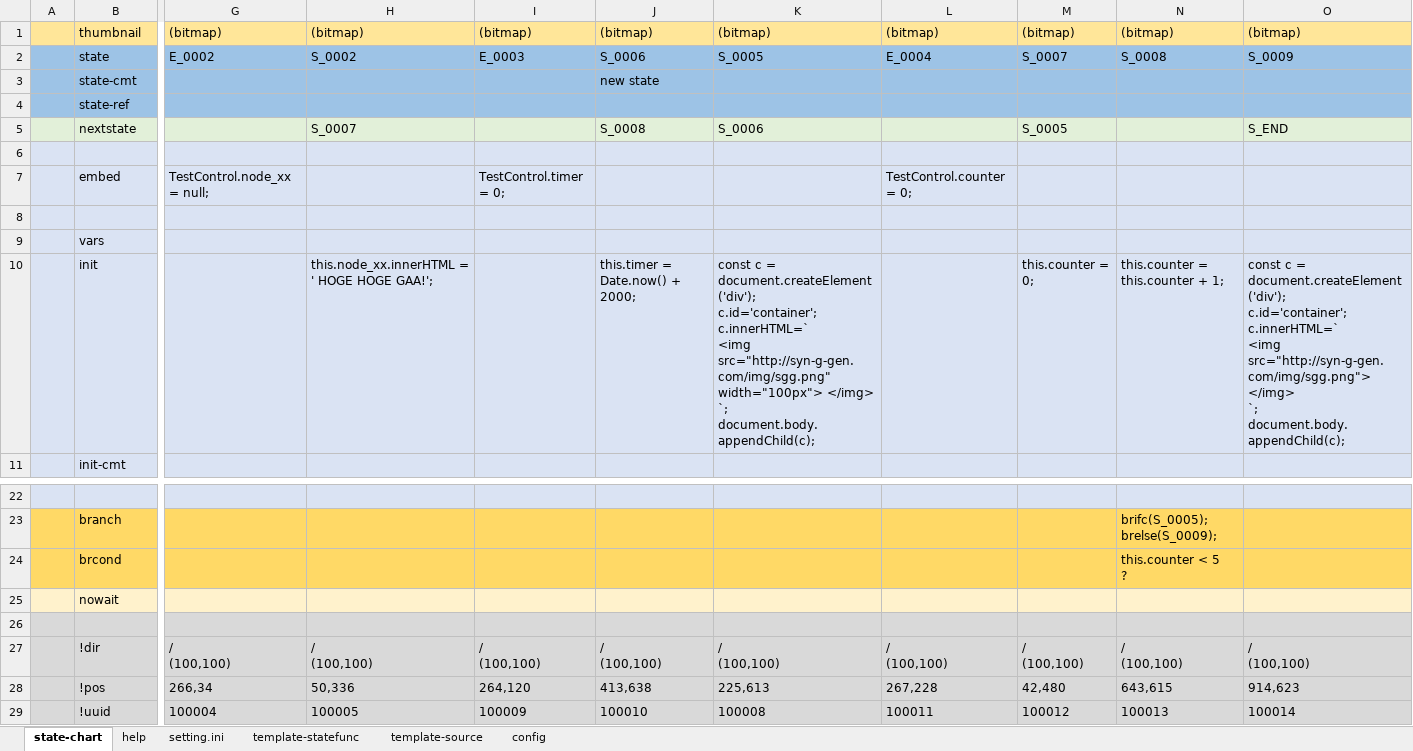
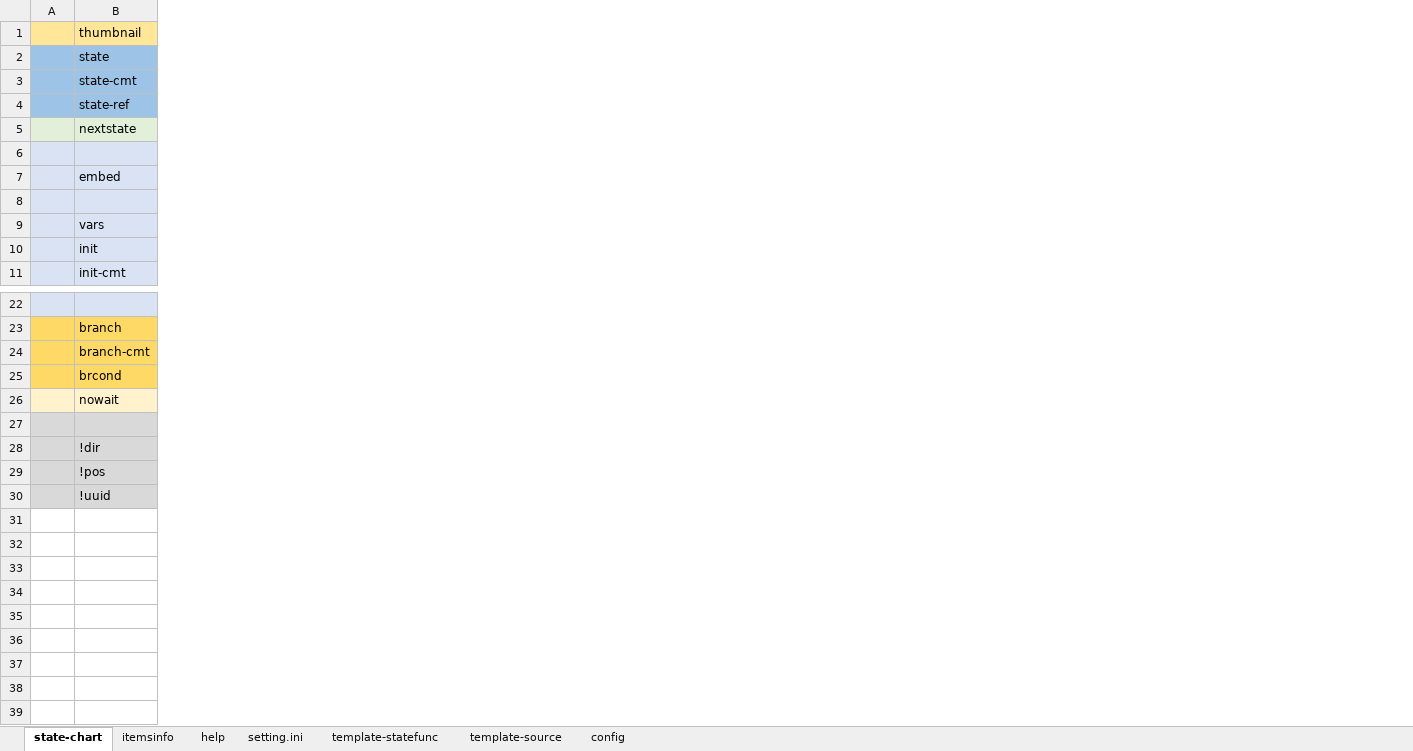
Before and after one commit to NNNIC/psgg-javascript-sample, an Excel workbook: playground/doc/TestControl.xlsx, sheet state-chart, drawn as a sheet; only a part is shown, gaps mark what is left out; values as stored, in another font and other column widths than the file's, no borders; removed rows and columns are numbered as before the commit, all else as after; rows hold the shown columns only; ↵ is a line break in a cell; the diff covers the shown part only; the diff names each change by its address in the sheet, - before the commit and + after, or states it on an @@ line.

```diff
--- a/playground/doc/TestControl.xlsx (sheet state-chart)
+++ b/playground/doc/TestControl.xlsx (sheet state-chart)
+sheet tab: itemsinfo
-column G, rows 1-7: (bitmap) | E_0002 |  |  |  |  | TestControl.node_xx = null;; rows 27-29: / ↵ (100,100) | 266,34 | 100004
-column H, rows 1-10: (bitmap) | S_0002 |  |  | S_0007 |  |  |  |  | this.node_xx.innerHTML = ' HOGE HOGE GAA!';; rows 27-29: / ↵ (100,100) | 50,336 | 100005
-column I, rows 1-7: (bitmap) | E_0003 |  |  |  |  | TestControl.timer = 0;; rows 27-29: / ↵ (100,100) | 264,120 | 100009
-column J, rows 1-10: (bitmap) | S_0006 | new state |  | S_0008 |  |  |  |  | this.timer = Date.now() + 2000;; rows 27-29: / ↵ (100,100) | 413,638 | 100010
-column K, rows 1-10: (bitmap) | S_0005 |  |  | S_0006 |  |  |  |  | const c = document.createElement('div'); ↵ c.id='container'; ↵ c.innerHTML=` ↵ <img src="http://syn-g-gen.com/img/sgg.png" width="100px"> </img> ↵ `; ↵ document.body.appendChild(c);; rows 27-29: / ↵ (100,100) | 225,613 | 100008
-column L, rows 1-7: (bitmap) | E_0004 |  |  |  |  | TestControl.counter = 0;; rows 27-29: / ↵ (100,100) | 267,228 | 100011
-column M, rows 1-10: (bitmap) | S_0007 |  |  | S_0005 |  |  |  |  | this.counter = 0;; rows 27-29: / ↵ (100,100) | 42,480 | 100012
-column N, rows 1-10: (bitmap) | S_0008 |  |  |  |  |  |  |  | this.counter = this.counter + 1;; rows 23-29: brifc(S_0005); ↵ brelse(S_0009); | this.counter < 5 ↵ ? |  |  | / ↵ (100,100) | 643,615 | 100013
-column O, rows 1-10: (bitmap) | S_0009 |  |  | S_END |  |  |  |  | const c = document.createElement('div'); ↵ c.id='container'; ↵ c.innerHTML=` ↵ <img src="http://syn-g-gen.com/img/sgg.png"> </img> ↵ `; ↵ document.body.appendChild(c);; rows 27-29: / ↵ (100,100) | 914,623 | 100014
+row 24:  | branch-cmt
```
Also changed, not shown: 5 edited cells elsewhere in this sheet, sheet help, sheet setting.ini, sheet template-statefunc, sheet config, 5 other files.
